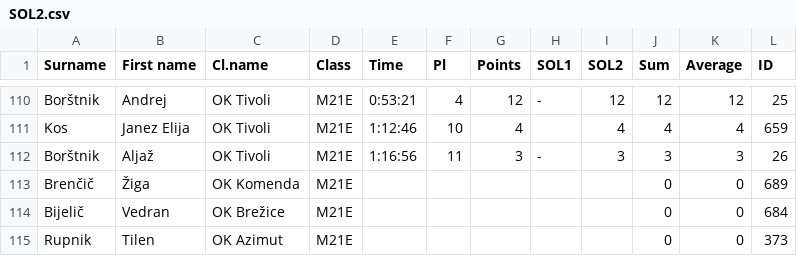
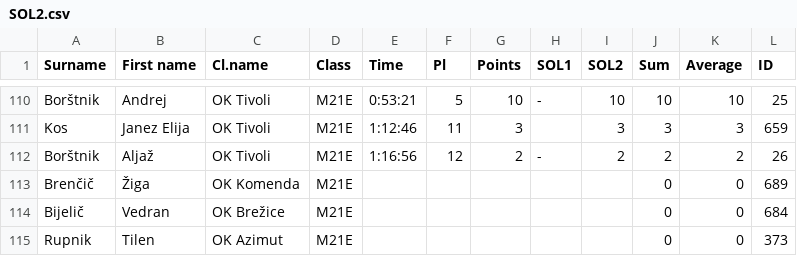
Before and after one commit to OZS-IT/SOL, a CSV file: Stanja racunana/SOL2.csv, drawn as a sheet; only a part is shown, gaps mark what is left out; the diff covers the shown part only; the diff names each change by its address in the sheet, - before the commit and + after, or states it on an @@ line.

```diff
--- a/Stanja racunana/SOL2.csv
+++ b/Stanja racunana/SOL2.csv
-F110 (Pl): 4
+F110 (Pl): 5
-G110 (Points): 12
+G110 (Points): 10
-I110 (SOL2): 12
+I110 (SOL2): 10
-J110 (Sum): 12
+J110 (Sum): 10
-K110 (Average): 12
+K110 (Average): 10
-F111 (Pl): 10
+F111 (Pl): 11
-G111 (Points): 4
+G111 (Points): 3
-I111 (SOL2): 4
+I111 (SOL2): 3
-J111 (Sum): 4
+J111 (Sum): 3
-K111 (Average): 4
+K111 (Average): 3
-F112 (Pl): 11
+F112 (Pl): 12
-G112 (Points): 3
+G112 (Points): 2
-I112 (SOL2): 3
+I112 (SOL2): 2
-J112 (Sum): 3
+J112 (Sum): 2
-K112 (Average): 3
+K112 (Average): 2
```
Also changed, not shown: 5 added rows, 5 removed rows and 21 edited cells elsewhere in this file, Resna stanja/SOL3.csv, Rezultati/SOL2.csv.
